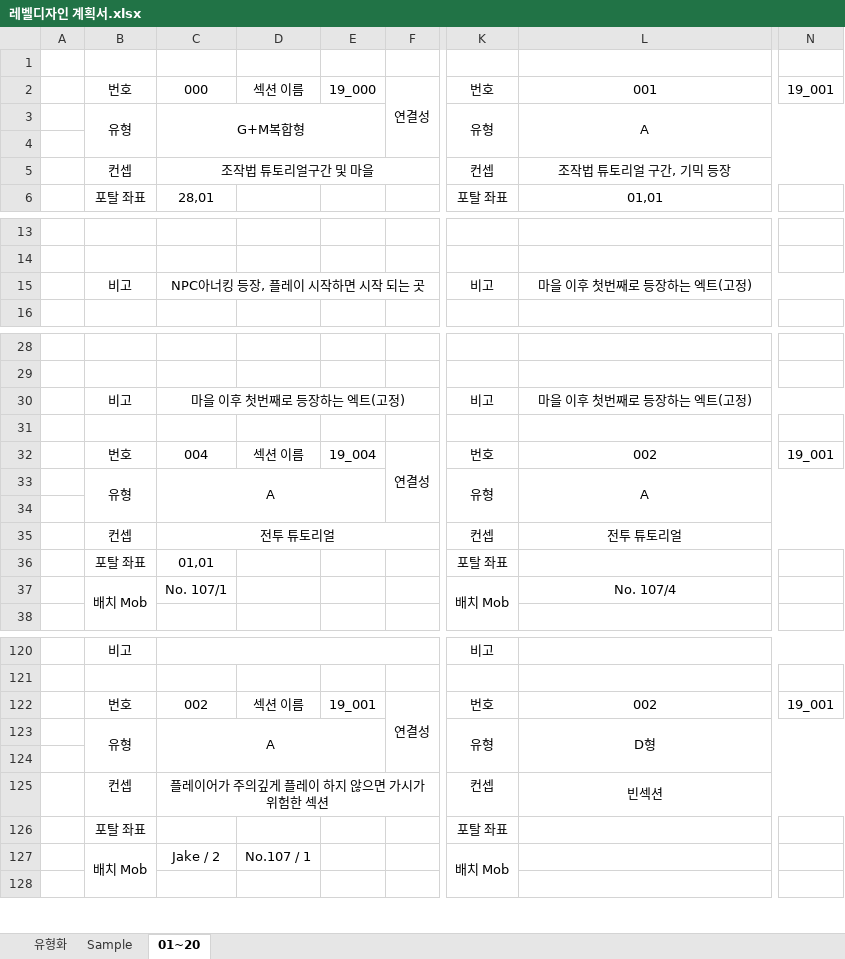
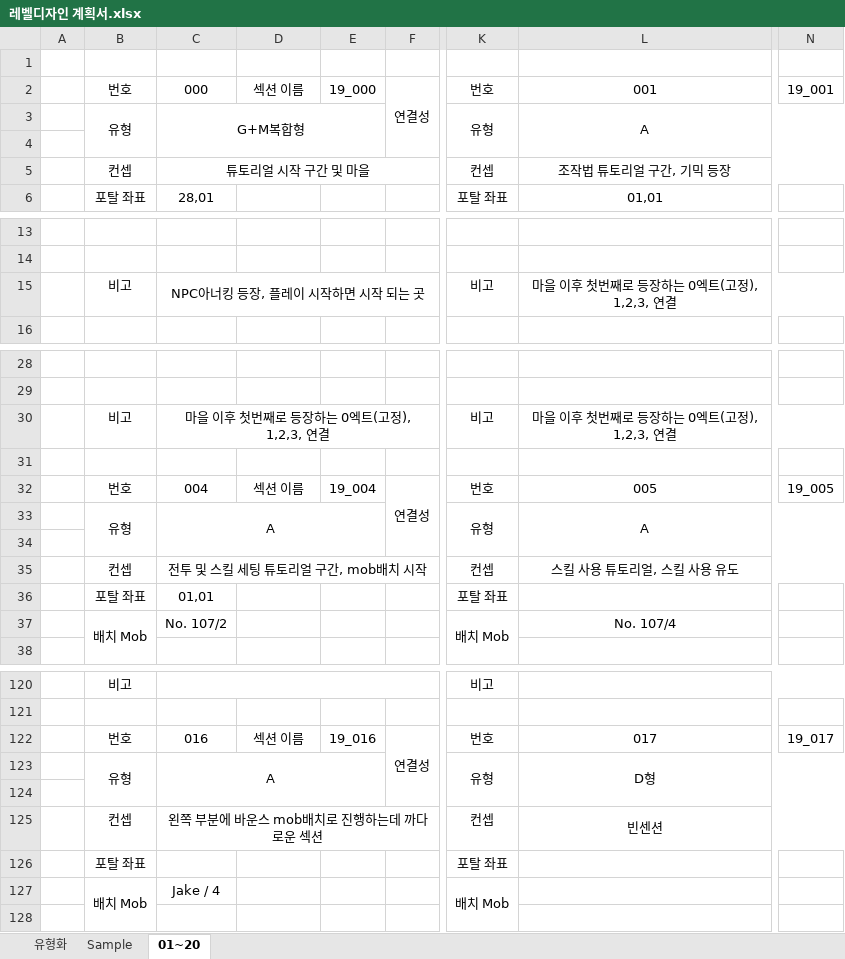
Before and after one commit to WolfPack-1/2D-Side-View-Roguelike, an Excel workbook: DesignDocs/Design/발주 문서/레벨디자인 계획서.xlsx, sheet 01~20, drawn as a sheet; only a part is shown, gaps mark what is left out; values as stored, in another font and other column widths than the file's, no borders; charts and pictures not drawn; the diff covers the shown part only; the diff names each change by its address in the sheet, - before the commit and + after, or states it on an @@ line.

```diff
--- a/DesignDocs/Design/발주 문서/레벨디자인 계획서.xlsx (sheet 01~20)
+++ b/DesignDocs/Design/발주 문서/레벨디자인 계획서.xlsx (sheet 01~20)
-C5: 조작법 튜토리얼구간 및 마을
+C5: 튜토리얼 시작 구간 및 마을
-L15: 마을 이후 첫번째로 등장하는 엑트(고정)
+L15: 마을 이후 첫번째로 등장하는 0엑트(고정), 1,2,3, 연결
-C30: 마을 이후 첫번째로 등장하는 엑트(고정)
+C30: 마을 이후 첫번째로 등장하는 0엑트(고정), 1,2,3, 연결
-L30: 마을 이후 첫번째로 등장하는 엑트(고정)
+L30: 마을 이후 첫번째로 등장하는 0엑트(고정), 1,2,3, 연결
-L32: 002
+L32: 005
-N32: 19_001
+N32: 19_005
-C35: 전투 튜토리얼
+C35: 전투 및 스킬 세팅 튜토리얼 구간, mob배치 시작
-L35: 전투 튜토리얼
+L35: 스킬 사용 튜토리얼, 스킬 사용 유도
-C37: No. 107/1
+C37: No. 107/2
-C122: 002
+C122: 016
-E122: 19_001
+E122: 19_016
-L122: 002
+L122: 017
-N122: 19_001
+N122: 19_017
-C125: 플레이어가 주의깊게 플레이 하지 않으면 가시가 위험한 섹션
+C125: 왼쪽 부분에 바운스 mob배치로 진행하는데 까다로운 섹션
-L125: 빈섹션
+L125: 빈센션
-C127: Jake / 2
+C127: Jake / 4
-D127: No.107 / 1
+D127: (empty)
```
Also changed, not shown: 3 added rows, 3 removed rows, 47 edited cells and cell formats elsewhere in this sheet, charts or pictures.
